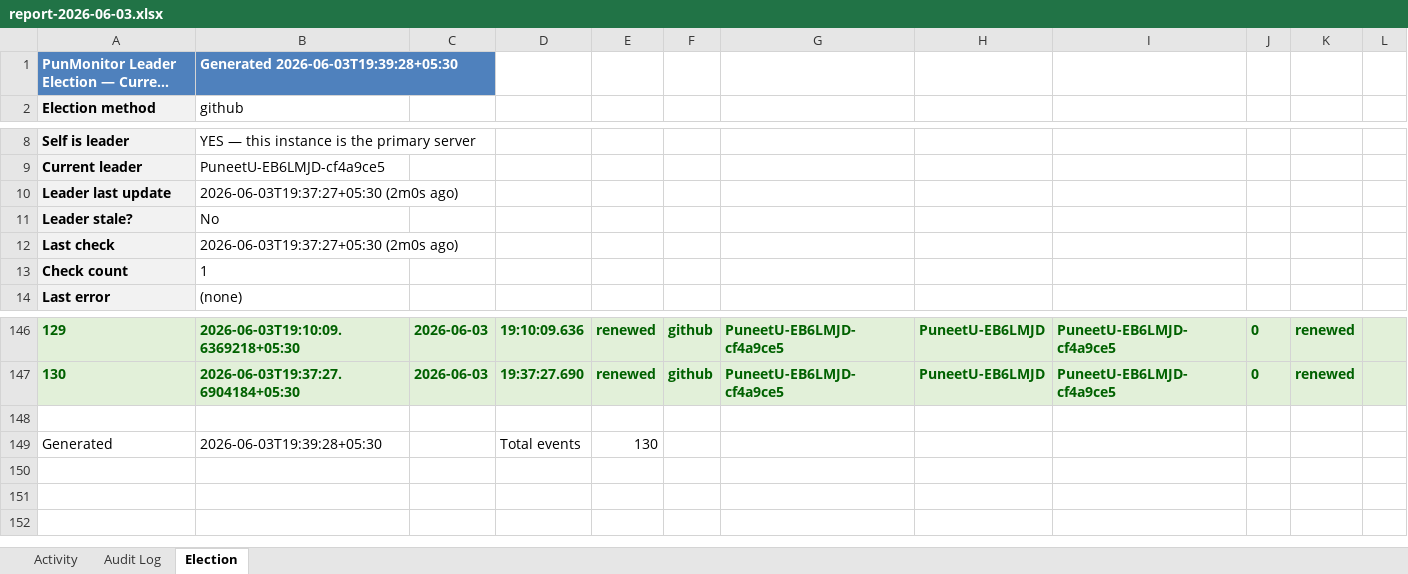
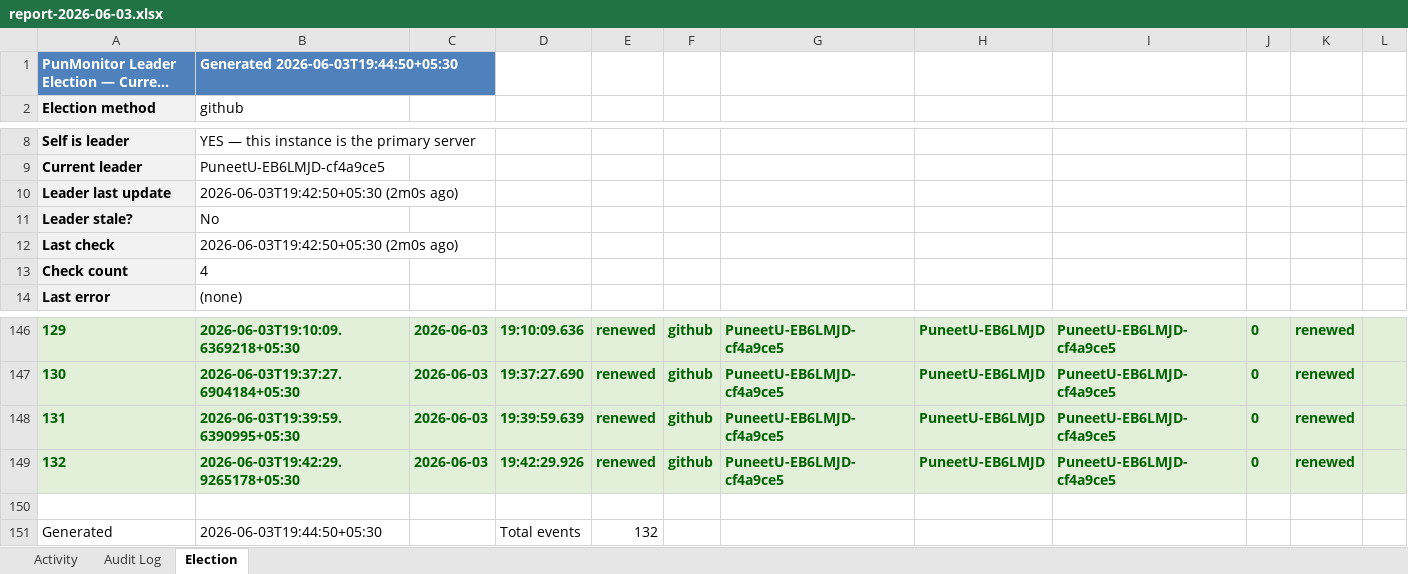
Before and after one commit to puniteswra-spec/PU, an Excel workbook: report-2026-06-03.xlsx, sheet Election, drawn as a sheet; only a part is shown, gaps mark what is left out; long unchanged cells end in …; values as stored, in another font and other column widths than the file's, no borders; removed rows and columns are numbered as before the commit, all else as after; the diff names each change by its address in the sheet, - before the commit and + after, or states it on an @@ line.

Commit message:
daily report 2026-06-03: 132 election events, 45 audit entries

```diff
--- a/report-2026-06-03.xlsx (sheet Election)
+++ b/report-2026-06-03.xlsx (sheet Election)
-B1: Generated 2026-06-03T19:39:28+05:30
+B1: Generated 2026-06-03T19:44:50+05:30
-B10: 2026-06-03T19:37:27+05:30 (2m0s ago)
+B10: 2026-06-03T19:42:50+05:30 (2m0s ago)
-B12: 2026-06-03T19:37:27+05:30 (2m0s ago)
+B12: 2026-06-03T19:42:50+05:30 (2m0s ago)
-B13: 1
+B13: 4
+row 148: 131 | 2026-06-03T19:39:59.6390995+05:30 | 2026-06-03 | 19:39:59.639 | renewed | github | PuneetU-EB6LMJD-cf4a9ce5 | PuneetU-EB6LMJD | PuneetU-EB6LMJD-cf4a9ce5 | 0 | renewed
+row 149: 132 | 2026-06-03T19:42:29.9265178+05:30 | 2026-06-03 | 19:42:29.926 | renewed | github | PuneetU-EB6LMJD-cf4a9ce5 | PuneetU-EB6LMJD | PuneetU-EB6LMJD-cf4a9ce5 | 0 | renewed
-row 149: Generated | 2026-06-03T19:39:28+05:30 |  | Total events | 130
+row 151: Generated | 2026-06-03T19:44:50+05:30 |  | Total events | 132
```
Also changed, not shown: sheet Activity.
